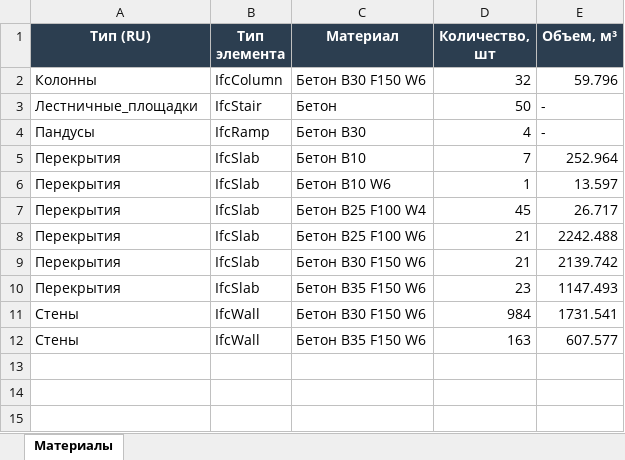
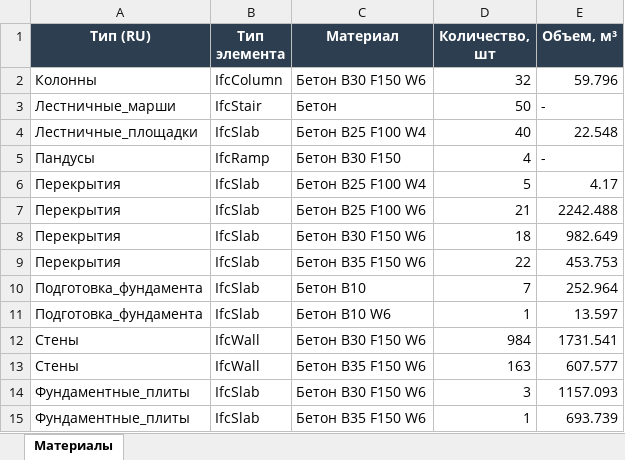
Before and after one commit to vit050587/ifc_inspect, an Excel workbook: uploads/5aafc637-f347-416d-8ce7-d3c46d72772f/materials_summary.xlsx, sheet Материалы, drawn as a sheet; values as stored, in another font and other column widths than the file's, no borders; removed rows and columns are numbered as before the commit, all else as after; the diff names each change by its address in the sheet, - before the commit and + after, or states it on an @@ line.

```diff
--- a/uploads/5aafc637-f347-416d-8ce7-d3c46d72772f/materials_summary.xlsx (sheet Материалы)
+++ b/uploads/5aafc637-f347-416d-8ce7-d3c46d72772f/materials_summary.xlsx (sheet Материалы)
-A3 (Тип (RU)): Лестничные_площадки
+A3 (Тип (RU)): Лестничные_марши
+row 4: Лестничные_площадки | IfcSlab | Бетон В25 F100 W4 | 40 | 22.548
-C5 (Материал): Бетон В30
+C5 (Материал): Бетон В30 F150
-row 5: Перекрытия | IfcSlab | Бетон В10 | 7 | 252.964
-row 6: Перекрытия | IfcSlab | Бетон В10 W6 | 1 | 13.597
-D6 (Количество, шт): 45
+D6 (Количество, шт): 5
-E6 (Объем, м³): 26.717
+E6 (Объем, м³): 4.17
-D8 (Количество, шт): 21
+D8 (Количество, шт): 18
-E8 (Объем, м³): 2139.742
+E8 (Объем, м³): 982.649
-D9 (Количество, шт): 23
+D9 (Количество, шт): 22
-E9 (Объем, м³): 1147.493
+E9 (Объем, м³): 453.753
+row 10: Подготовка_фундамента | IfcSlab | Бетон В10 | 7 | 252.964
+row 11: Подготовка_фундамента | IfcSlab | Бетон В10 W6 | 1 | 13.597
+row 14: Фундаментные_плиты | IfcSlab | Бетон В30 F150 W6 | 3 | 1157.093
+row 15: Фундаментные_плиты | IfcSlab | Бетон В35 F150 W6 | 1 | 693.739
```
Also changed, not shown: 3 other files.
